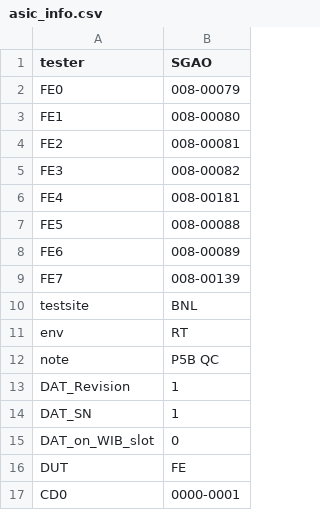
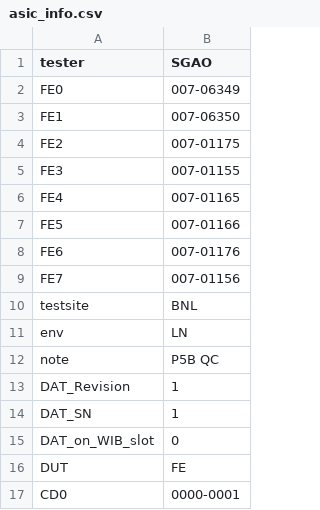
Before and after one commit to sgaobnl/BNL_CE_WIB_SW_QC, a CSV file: asic_info.csv, drawn as a sheet; only a part is shown.

```diff
--- a/asic_info.csv
+++ b/asic_info.csv
@@ -1,12 +1,12 @@
 tester,SGAO,
-FE0,008-00079,
-FE1,008-00080,
-FE2,008-00081,
-FE3,008-00082,
-FE4,008-00181,
-FE5,008-00088,
-FE6,008-00089,
-FE7,008-00139,
+FE0,007-06349,
+FE1,007-06350,
+FE2,007-01175,
+FE3,007-01155,
+FE4,007-01165,
+FE5,007-01166,
+FE6,007-01176,
+FE7,007-01156,
 testsite,BNL,
-env,RT,
+env,LN,
 note,P5B QC,
```
Also changed, not shown: readback/asic_info.csv, 1 other file.
